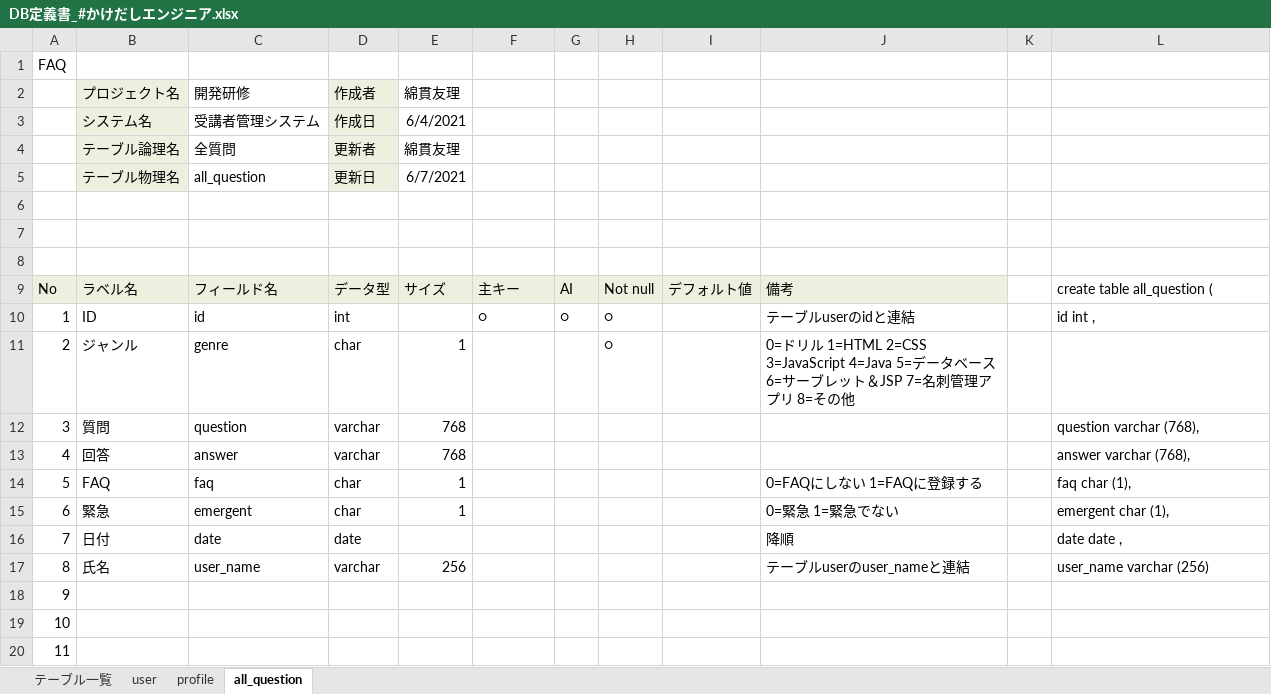
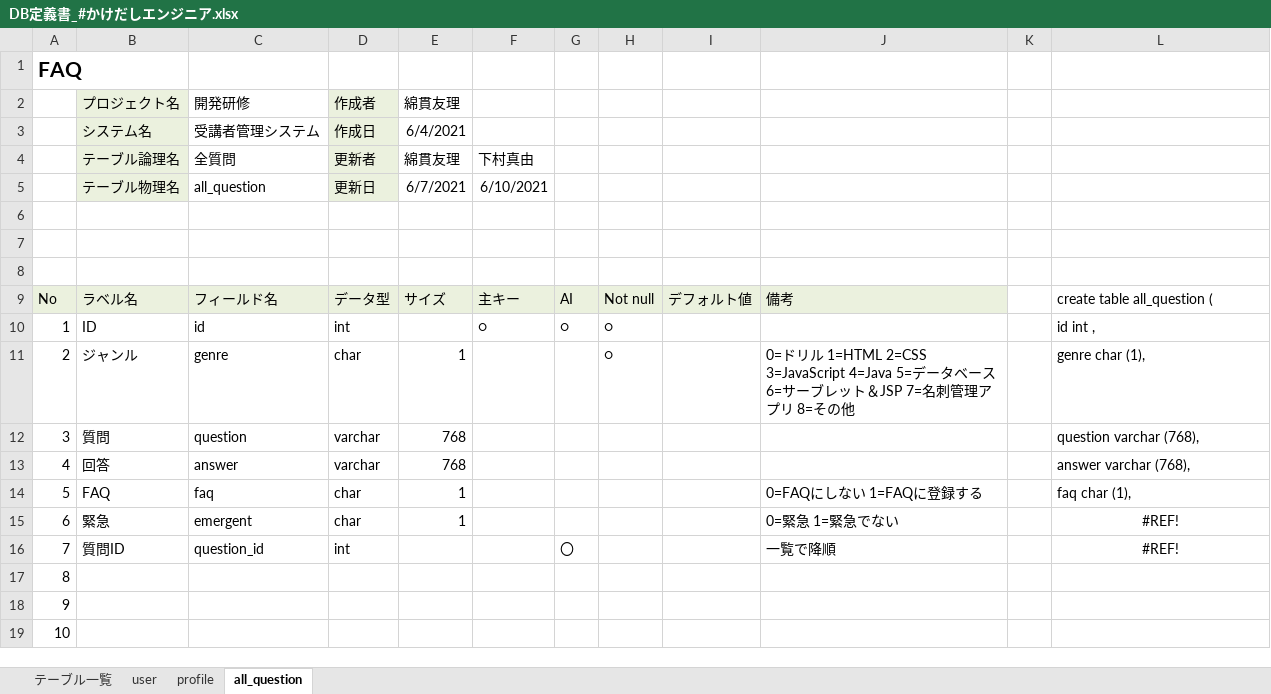
Before and after one commit to DOJO-2021/E-3, an Excel workbook: documents/DB定義書_#かけだしエンジニア.xlsx, sheet all_question, drawn as a sheet; only a part is shown; the shorter side is filled out with more unchanged rows; values as stored, in another font and other column widths than the file's, no borders; removed rows and columns are numbered as before the commit, all else as after; the diff names each change by its address in the sheet, - before the commit and + after, or states it on an @@ line.

```diff
--- a/documents/DB定義書_#かけだしエンジニア.xlsx (sheet all_question)
+++ b/documents/DB定義書_#かけだしエンジニア.xlsx (sheet all_question)
-A1 bold: off
+A1 bold: on, text size: larger
-F4: (empty)
+F4: 下村真由
-F5: (empty)
+F5: 6/10/2021
-J10: テーブルuserのidと連結
+J10: (empty)
-L11: (empty)
+L11: genre char (1),
-L15: emergent char (1),
+L15: #REF!
-L15 alignment: left
+L15 alignment: center
-row 16: 7 | 日付 | date | date |  |  |  |  |  | 降順 |  | date date ,
-row 17: 8 | 氏名 | user_name | varchar | 256 |  |  |  |  | テーブルuserのuser_nameと連結 |  | user_name varchar (256)
@@ column A renumbered between rows 16 and 28 @@
-B16: (empty)
+B16: 質問ID
-C16: (empty)
+C16: question_id
-D16: (empty)
+D16: int
-G16: (empty)
+G16: 〇
-J16: (empty)
+J16: 一覧で降順
-L16: (empty)
+L16: #REF!
```
Also changed, not shown: sheet profile, sheet user, formulas that keep their value, documents/ファイル構成一覧表_#かけだしエンジニア.xlsx, documents/画面遷移図_＃かけだしエンジニア.xlsx, 21 other files.
